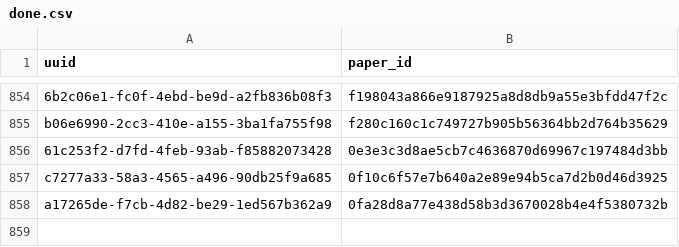
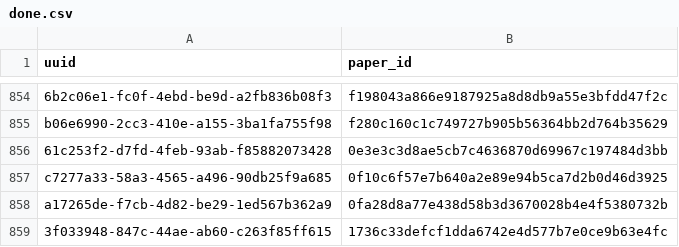
Before and after one commit to dev-SR/research-paper-downloader-pdf, a CSV file: data/info/done.csv, drawn as a sheet; only a part is shown, gaps mark what is left out; the diff names each change by its address in the sheet, - before the commit and + after, or states it on an @@ line.

Commit message:
1 papers downloaded

```diff
--- a/data/info/done.csv
+++ b/data/info/done.csv
+row 859: 3f033948-847c-44ae-ab60-c263f85ff615 | 1736c33defcf1dda6742e4d577b7e0ce9b63e4fc
```
Also changed, not shown: data/info/processed.csv.
